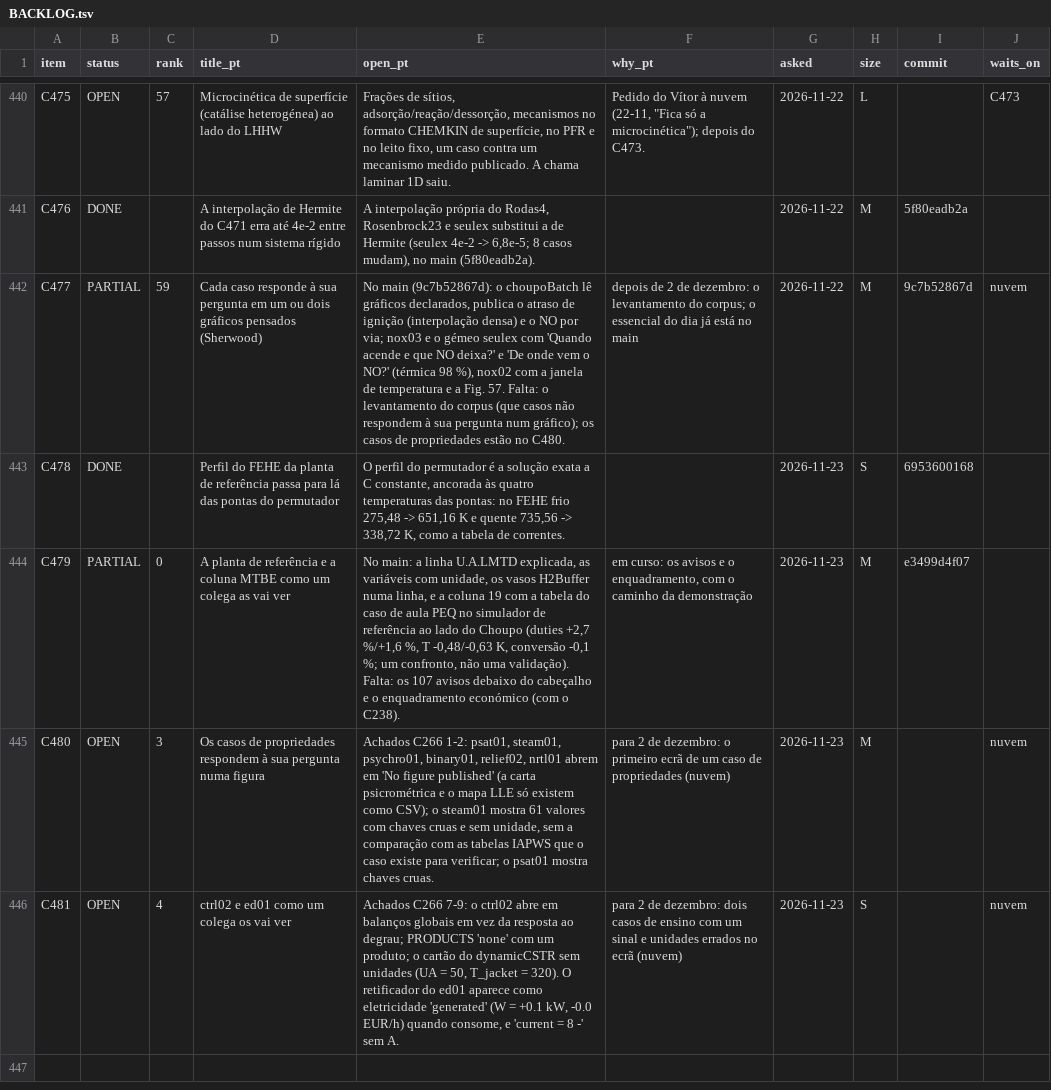
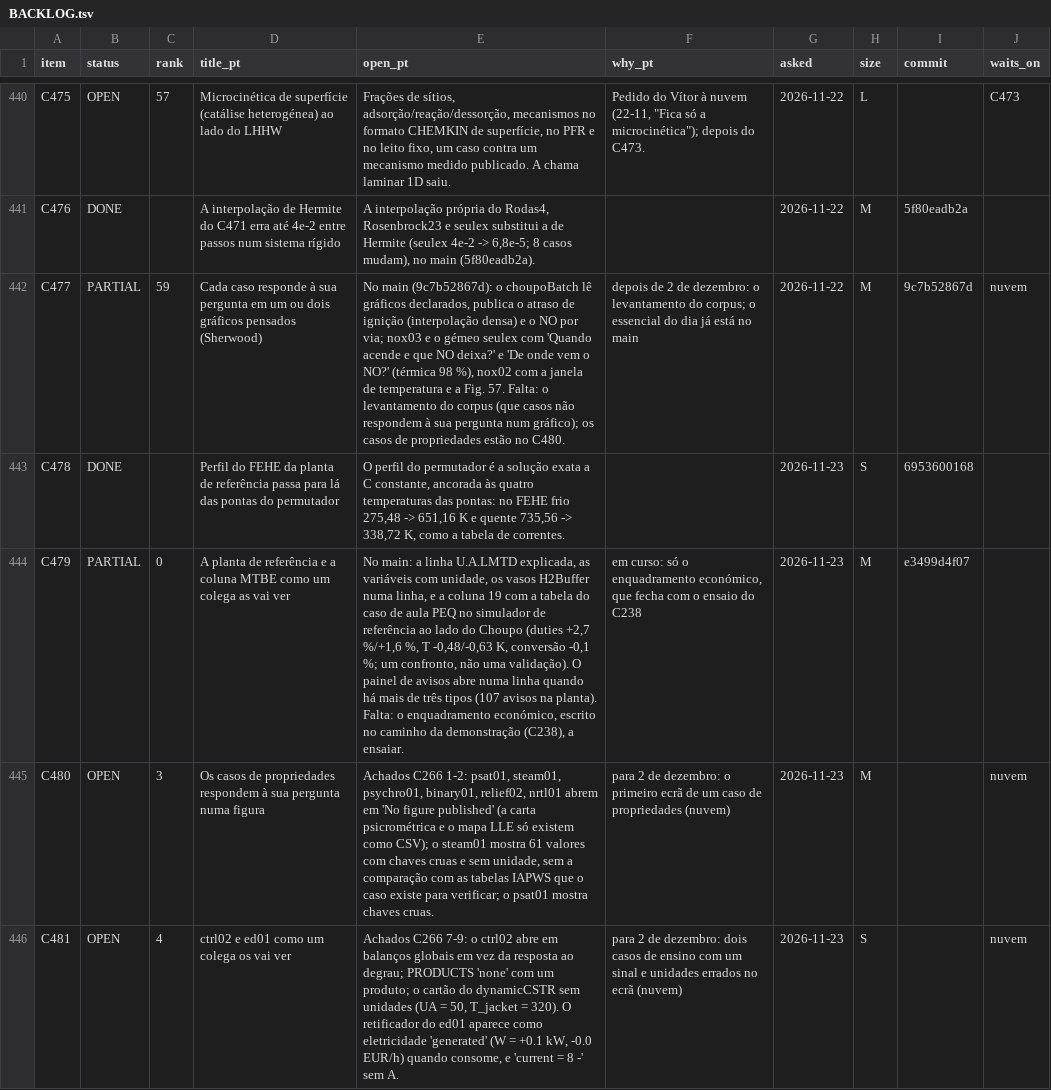
Before and after one commit to choupo-admin/choupo, a TSV file: BACKLOG.tsv, drawn as a sheet; only a part is shown, gaps mark what is left out; the diff names each change by its address in the sheet, - before the commit and + after, or states it on an @@ line.

Commit message:
Backlog: C479 advisories band landed
Signed-off-by: Vítor Geraldes <talentgroundlda@gmail.com>

```diff
--- a/BACKLOG.tsv
+++ b/BACKLOG.tsv
-E444 (open_pt): …uma validação). Falta: os 107 avisos debaixo do cabeçalho e o enquadramento económico (com o C238).
+E444 (open_pt): …uma validação). O painel de avisos abre numa linha quando há mais de três tipos (107 avisos na planta). Falta: o enquadramento económico, escrito no caminho da demonstração (C238), a ensaiar.
-F444 (why_pt): em curso: os avisos e o enquadramento, com o caminho da demonstração
+F444 (why_pt): em curso: só o enquadramento económico, que fecha com o ensaio do C238
```
